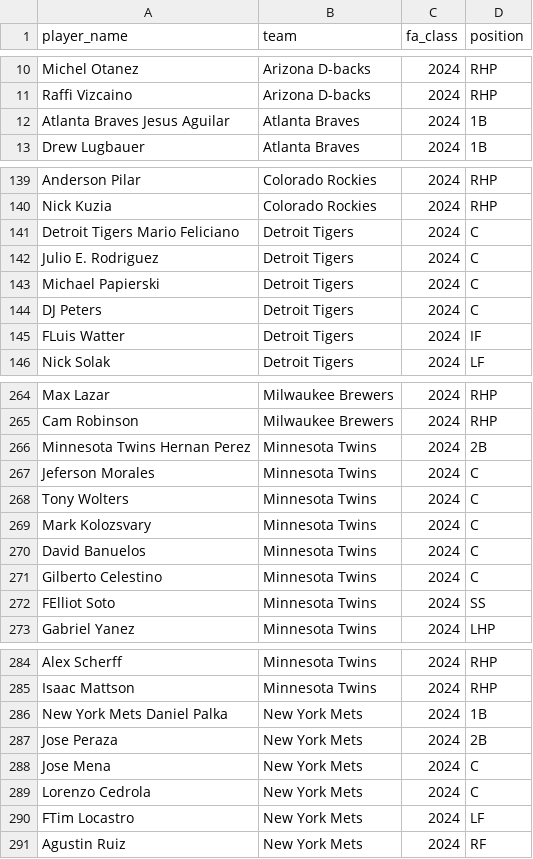
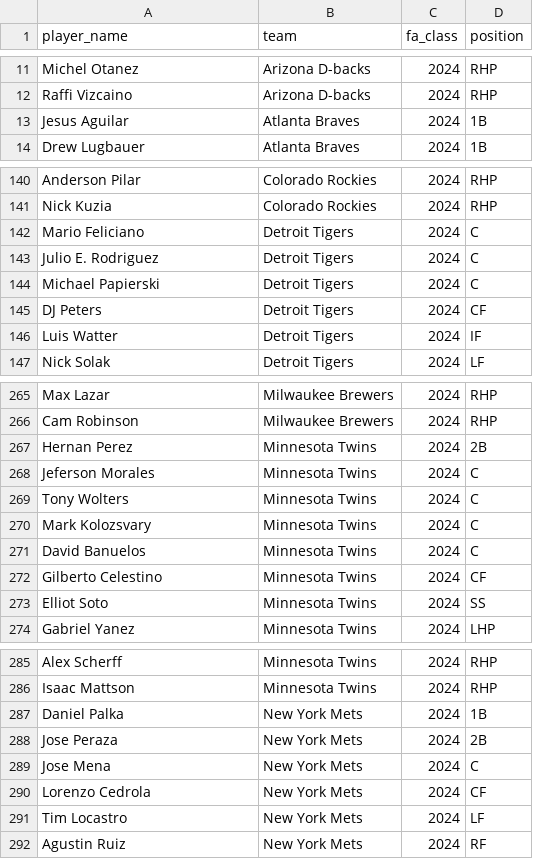
Before and after one commit to simplicio10/eff_wild_minor_league_fas, a CSV file: files/scraped_free_agents/fas_24.csv, drawn as a sheet; only a part is shown, gaps mark what is left out; the diff covers the shown part only.

Commit message:
Manual fixes to 2024 player spreadsheet

```diff
--- a/files/scraped_free_agents/fas_24.csv
+++ b/files/scraped_free_agents/fas_24.csv
@@ -11,3 +12,3 @@ Michel Otanez,Arizona D-backs,2024,RHP
 Raffi Vizcaino,Arizona D-backs,2024,RHP
-Atlanta Braves Jesus Aguilar,Atlanta Braves,2024,1B
+Jesus Aguilar,Atlanta Braves,2024,1B
 Drew Lugbauer,Atlanta Braves,2024,1B
@@ -140,7 +141,7 @@ Anderson Pilar,Colorado Rockies,2024,RHP
 Nick Kuzia,Colorado Rockies,2024,RHP
-Detroit Tigers Mario Feliciano,Detroit Tigers,2024,C
+Mario Feliciano,Detroit Tigers,2024,C
 Julio E. Rodriguez,Detroit Tigers,2024,C
 Michael Papierski,Detroit Tigers,2024,C
-DJ Peters,Detroit Tigers,2024,C
-FLuis Watter,Detroit Tigers,2024,IF
+DJ Peters,Detroit Tigers,2024,CF
+Luis Watter,Detroit Tigers,2024,IF
 Nick Solak,Detroit Tigers,2024,LF
@@ -265,3 +266,3 @@ Max Lazar,Milwaukee Brewers,2024,RHP
 Cam Robinson,Milwaukee Brewers,2024,RHP
-Minnesota Twins Hernan Perez,Minnesota Twins,2024,2B
+Hernan Perez,Minnesota Twins,2024,2B
 Jeferson Morales,Minnesota Twins,2024,C
@@ -270,4 +271,4 @@ Mark Kolozsvary,Minnesota Twins,2024,C
 David Banuelos,Minnesota Twins,2024,C
-Gilberto Celestino,Minnesota Twins,2024,C
-FElliot Soto,Minnesota Twins,2024,SS
+Gilberto Celestino,Minnesota Twins,2024,CF
+Elliot Soto,Minnesota Twins,2024,SS
 Gabriel Yanez,Minnesota Twins,2024,LHP
@@ -285,7 +286,7 @@ Alex Scherff,Minnesota Twins,2024,RHP
 Isaac Mattson,Minnesota Twins,2024,RHP
-New York Mets Daniel Palka,New York Mets,2024,1B
+Daniel Palka,New York Mets,2024,1B
 Jose Peraza,New York Mets,2024,2B
 Jose Mena,New York Mets,2024,C
-Lorenzo Cedrola,New York Mets,2024,C
-FTim Locastro,New York Mets,2024,LF
+Lorenzo Cedrola,New York Mets,2024,CF
+Tim Locastro,New York Mets,2024,LF
 Agustin Ruiz,New York Mets,2024,RF
```
Also changed, not shown: 2 added rows and 50 edited cells elsewhere in this file, 1 other file.
